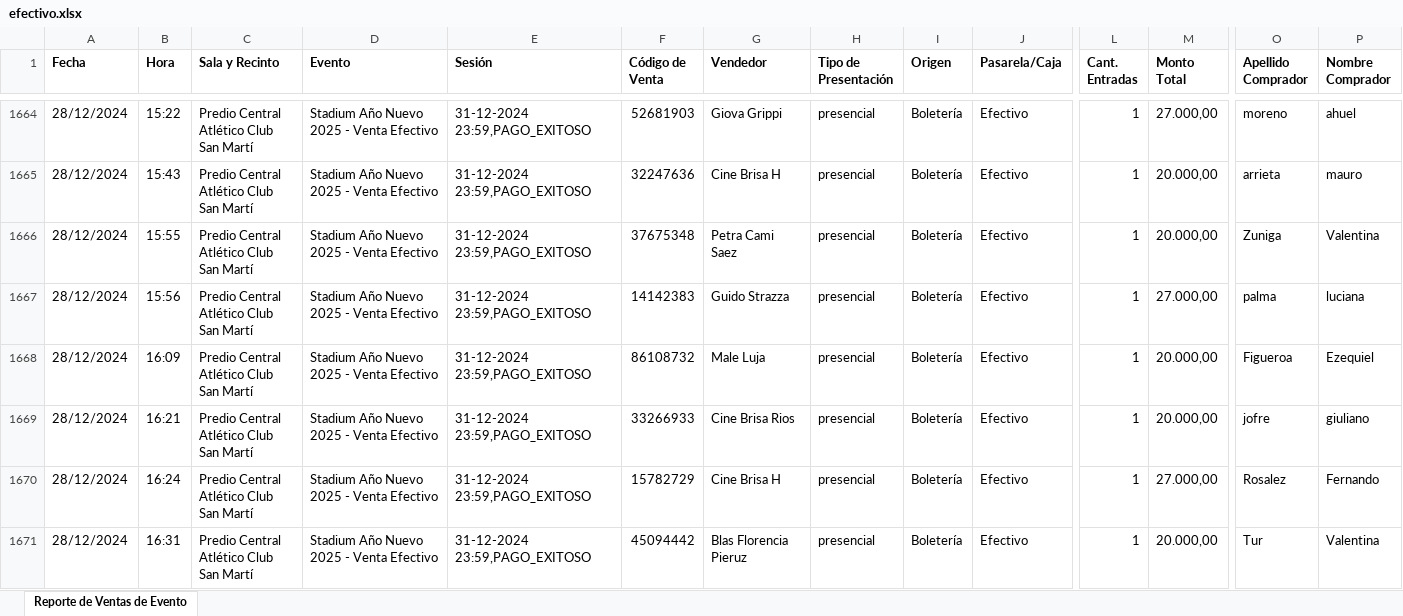
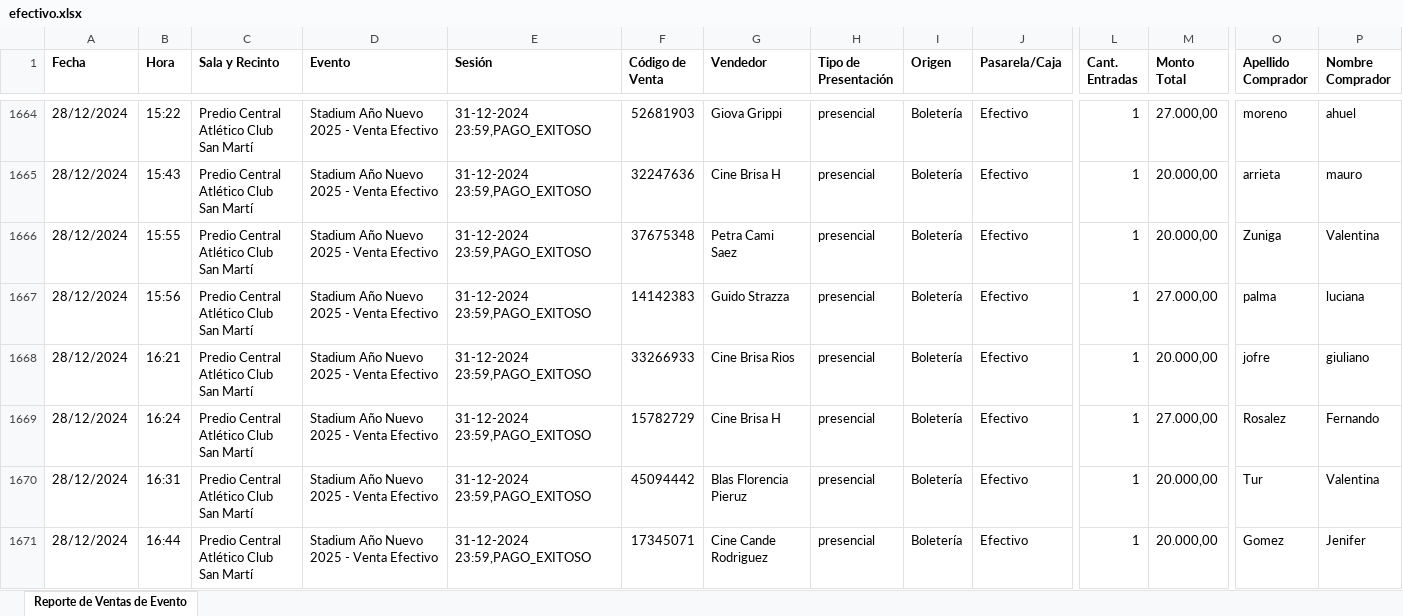
Before and after one commit to Cinerama32/canjes, an Excel workbook: public/efectivo.xlsx, sheet Reporte de Ventas de Evento, drawn as a sheet; only a part is shown, gaps mark what is left out; the shorter side is filled out with more unchanged rows; values as stored, in another font and other column widths than the file's, no borders; removed rows and columns are numbered as before the commit, all else as after; rows hold the shown columns only; ↵ is a line break in a cell; the diff covers the shown part only; the diff names each change by its address in the sheet, - before the commit and + after, or states it on an @@ line.

```diff
--- a/public/efectivo.xlsx (sheet Reporte de Ventas de Evento)
+++ b/public/efectivo.xlsx (sheet Reporte de Ventas de Evento)
-row 1668: 28/12/2024 | 16:09 | Predio Central ↵ Atlético Club San Martí | Stadium Año Nuevo 2025 - Venta Efectivo | 31-12-2024 23:59,PAGO_EXITOSO | 86108732 | Male Luja | presencial | Boletería | Efectivo | 1 | 20.000,00 | Figueroa | Ezequiel
```
Also changed, not shown: 32 added rows elsewhere in this sheet, public/web.xlsx.
